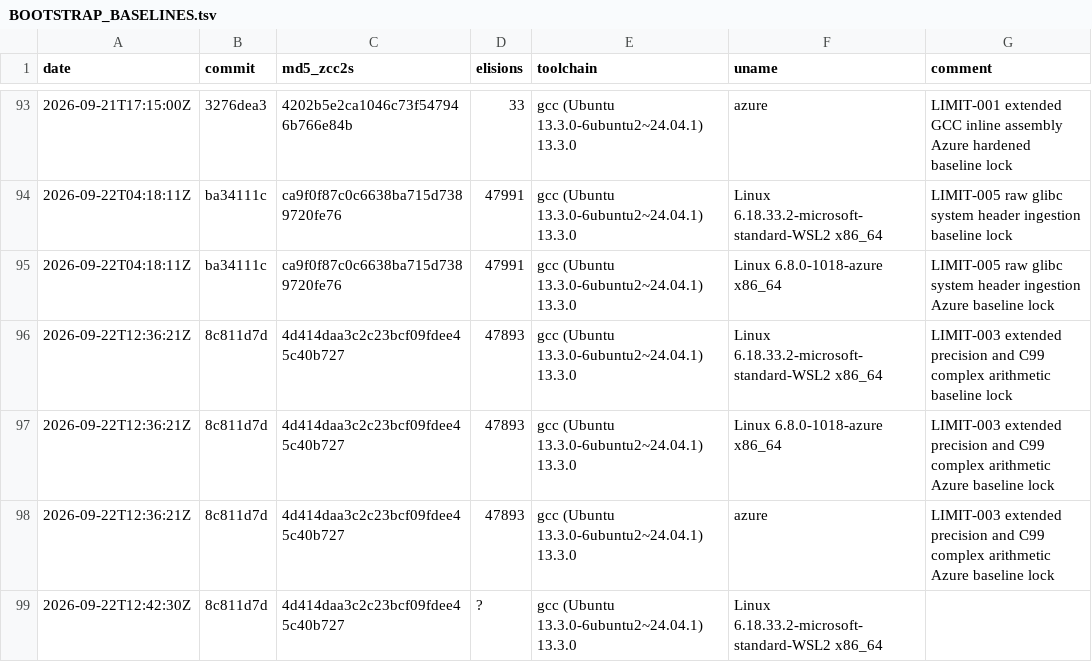
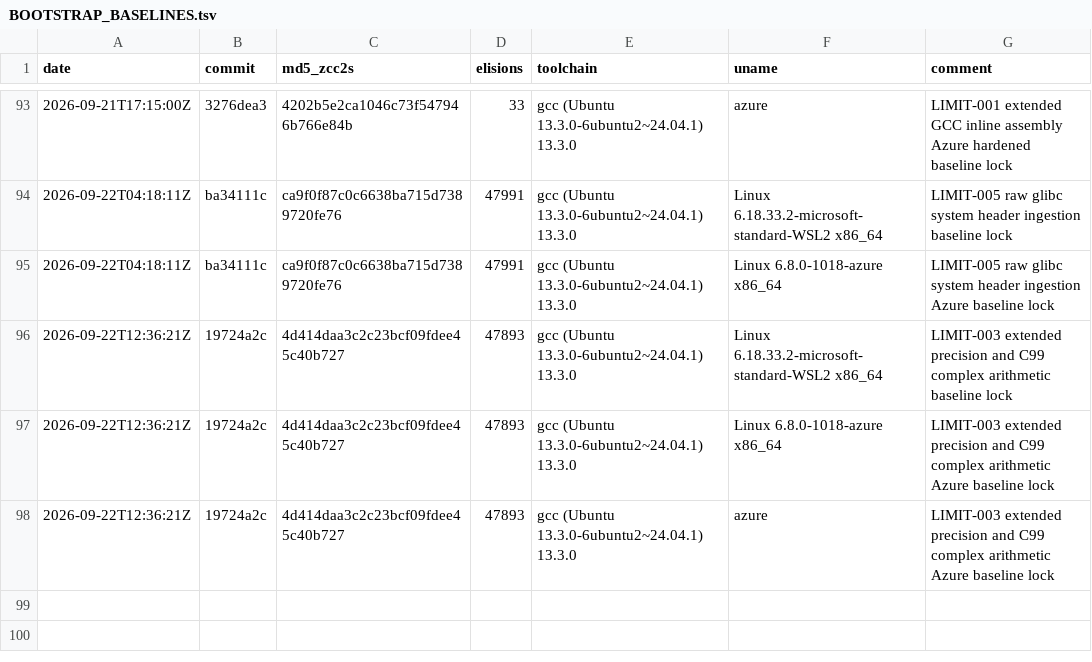
Before and after one commit to invariantzkaedi/zcc-bootstrap-compiler, a TSV file: BOOTSTRAP_BASELINES.tsv, drawn as a sheet; only a part is shown, gaps mark what is left out; the diff names each change by its address in the sheet, - before the commit and + after, or states it on an @@ line.

Commit message:
chore(baselines): lock commit SHA 19724a2c for LIMIT-003 in BOOTSTRAP_BASELINES.tsv

```diff
--- a/BOOTSTRAP_BASELINES.tsv
+++ b/BOOTSTRAP_BASELINES.tsv
-B96:B98 (commit): 8c811d7d
+B96:B98 (commit): 19724a2c
-row 99: 2026-09-22T12:42:30Z | 8c811d7d | 4d414daa3c2c23bcf09fdee45c40b727 | ? | gcc (Ubuntu 13.3.0-6ubuntu2~24.04.1) 13.3.0 | Linux 6.18.33.2-microsoft-standard-WSL2 x86_64
```
